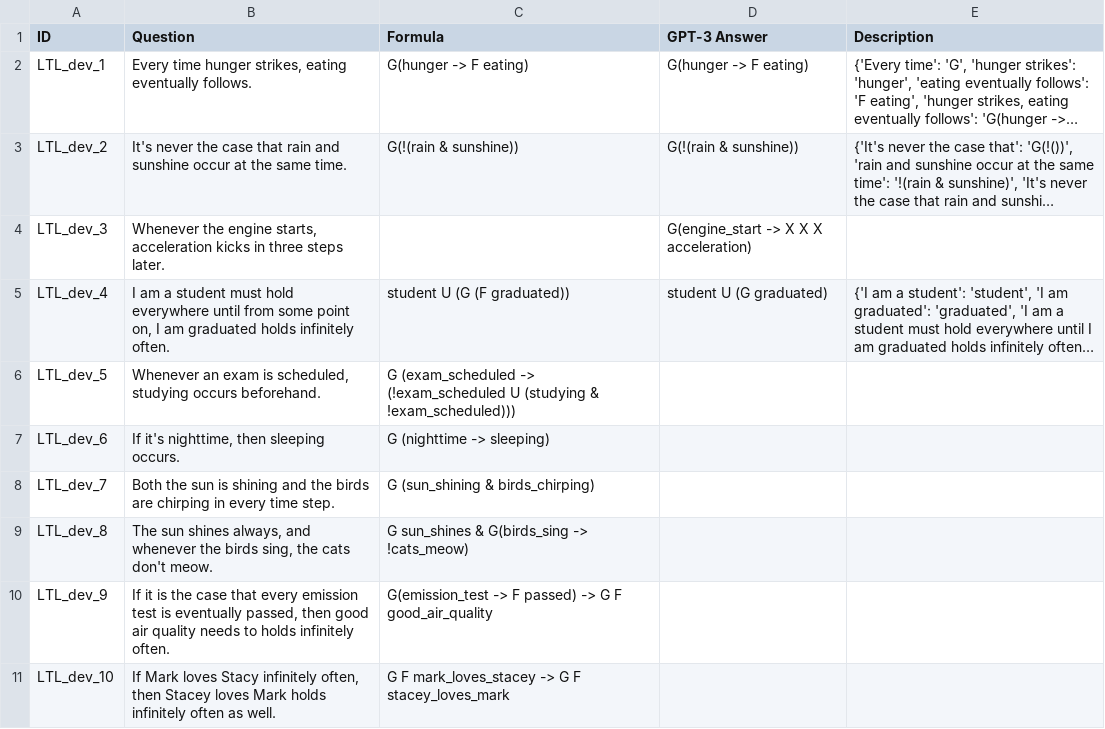
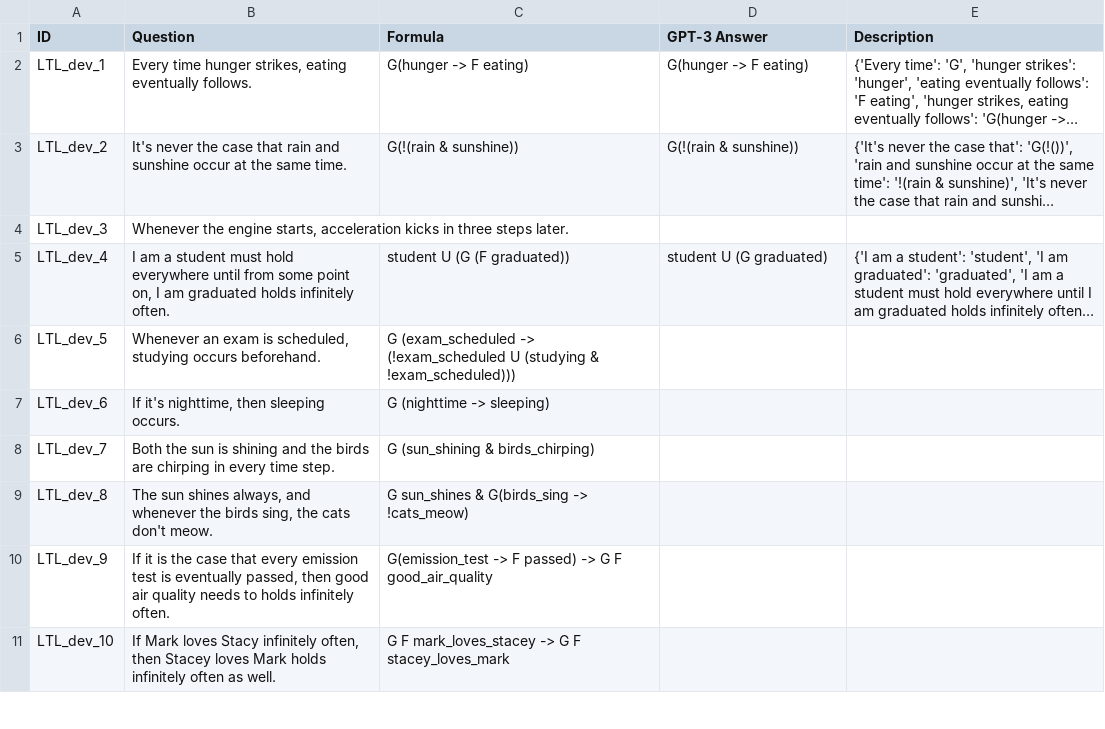
Before and after one commit to NSombekke/Logic-LLM, a CSV file: LTL2results.csv, drawn as a sheet; only a part is shown; long unchanged cells end in …; the diff names each change by its address in the sheet, - before the commit and + after, or states it on an @@ line.

Commit message:
Update LTL2results.csv

```diff
--- a/LTL2results.csv
+++ b/LTL2results.csv
-D4 (GPT-3 Answer): G(engine_start -> X X X acceleration)
+D4 (GPT-3 Answer): (empty)
```
